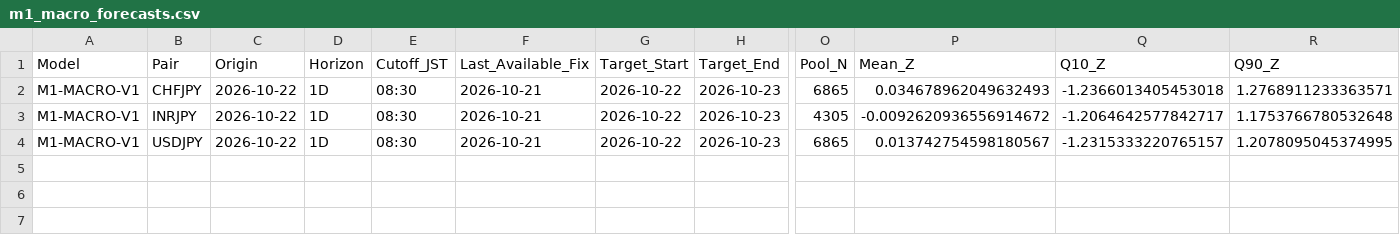
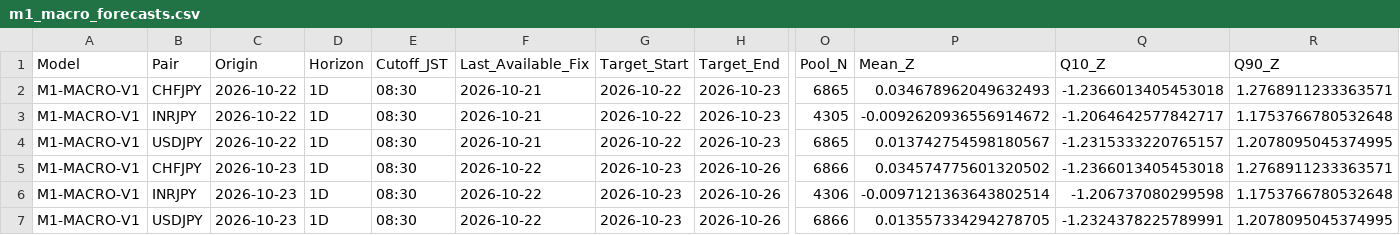
Before and after one commit to junsato1001-ops/-fx-forward-ledger, a CSV file: ledger/m1_macro_forecasts.csv, drawn as a sheet; only a part is shown, gaps mark what is left out; rows hold the shown columns only; the diff names each change by its address in the sheet, - before the commit and + after, or states it on an @@ line.

```diff
--- a/ledger/m1_macro_forecasts.csv
+++ b/ledger/m1_macro_forecasts.csv
+row 5: M1-MACRO-V1 | CHFJPY | 2026-10-23 | 1D | 08:30 | 2026-10-22 | 2026-10-23 | 2026-10-26 | 6866 | 0.034574775601320502 | -1.2366013405453018 | 1.2768911233363571
+row 6: M1-MACRO-V1 | INRJPY | 2026-10-23 | 1D | 08:30 | 2026-10-22 | 2026-10-23 | 2026-10-26 | 4306 | -0.0097121363643802514 | -1.206737080299598 | 1.1753766780532648
+row 7: M1-MACRO-V1 | USDJPY | 2026-10-23 | 1D | 08:30 | 2026-10-22 | 2026-10-23 | 2026-10-26 | 6866 | 0.013557334294278705 | -1.2324378225789991 | 1.2078095045374995
```
Also changed, not shown: ledger/m1_macro_estimation.csv, ledger/m1_macro_features.csv.
